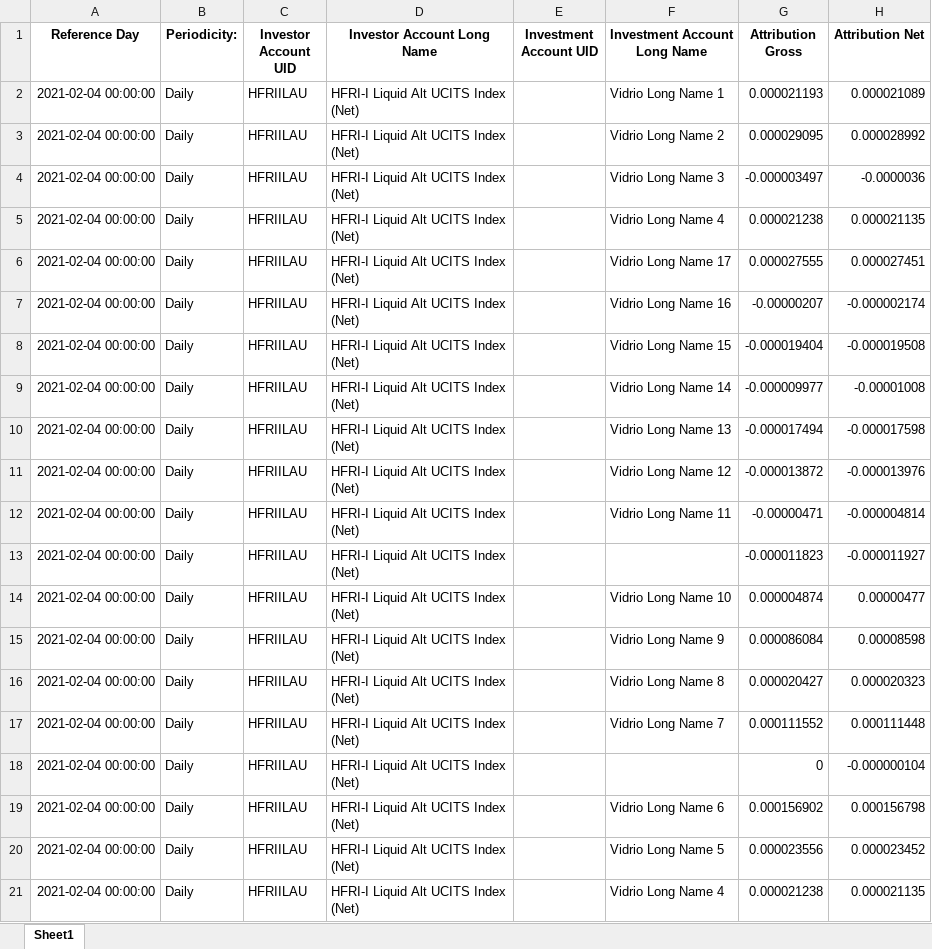
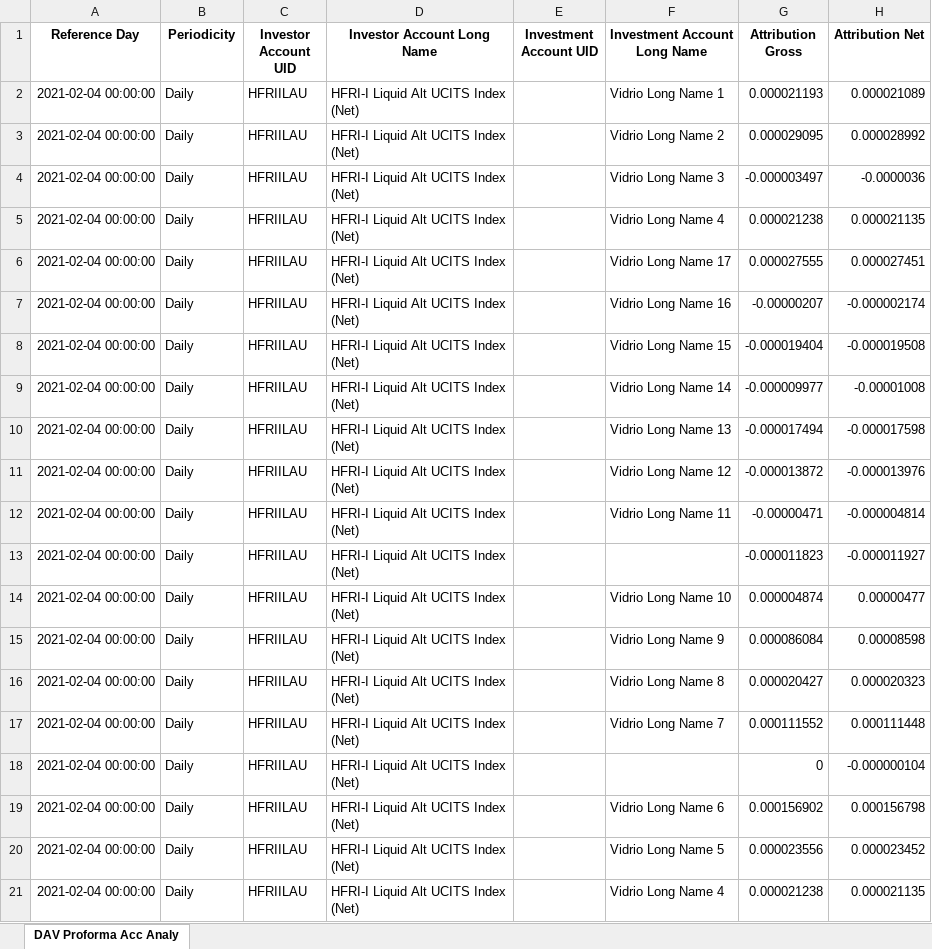
Before and after one commit to MarksGit98/Vidrio-Financial-Test, an Excel workbook: Code/DAV Proforma Acc Analy.xlsx, sheet DAV Proforma Acc Analy, drawn as a sheet; only a part is shown; values as stored, in another font and other column widths than the file's, no borders; the diff names each change by its address in the sheet, - before the commit and + after, or states it on an @@ line.

```diff
--- a/Code/DAV Proforma Acc Analy.xlsx (sheet DAV Proforma Acc Analy)
+++ b/Code/DAV Proforma Acc Analy.xlsx (sheet DAV Proforma Acc Analy)
-sheet tab: Sheet1
+sheet tab: DAV Proforma Acc Analy
-B1: Periodicity:
+B1: Periodicity
```
Also changed, not shown: Code/Portfolio Account NAV.xlsx, 4 other files.
